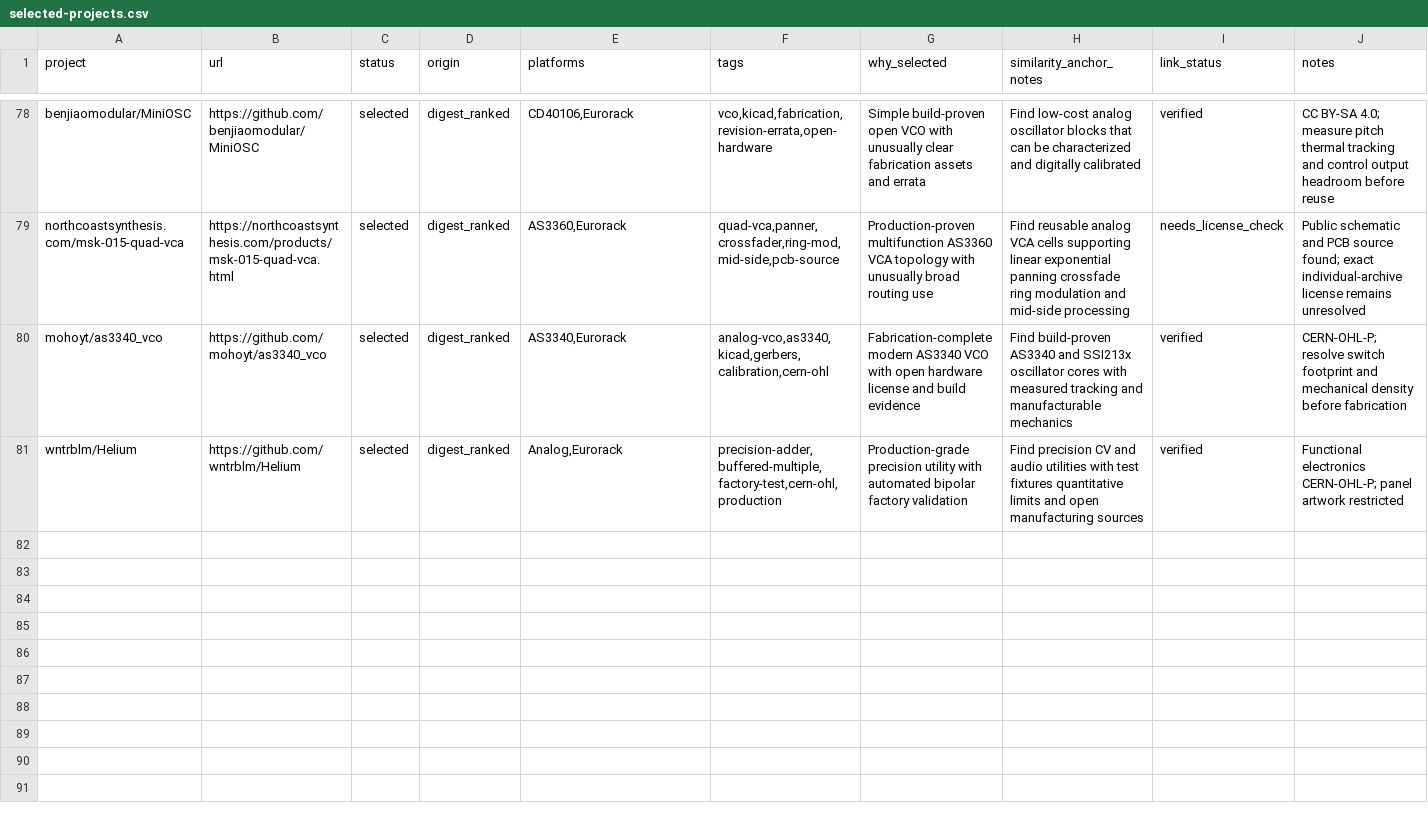
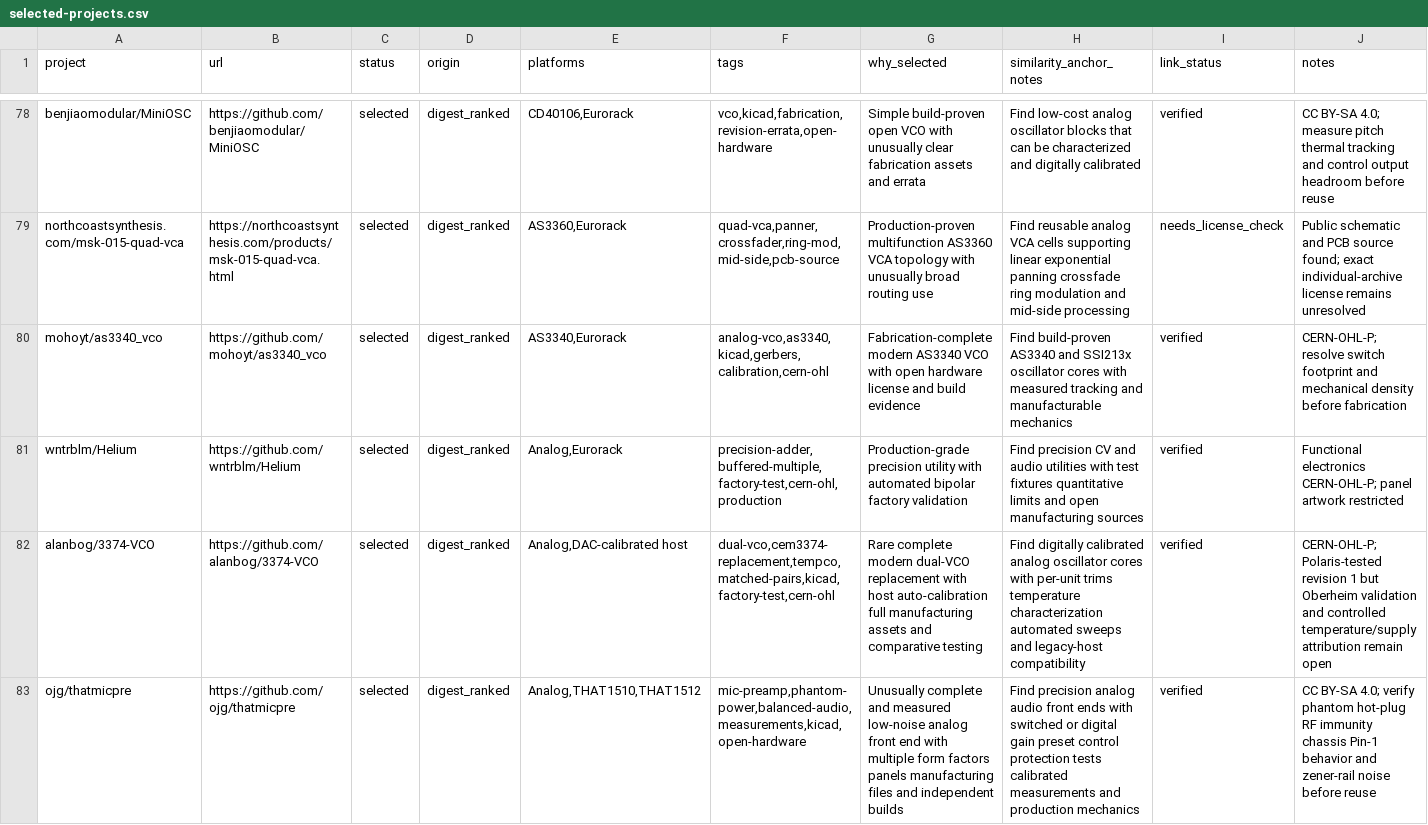
Before and after one commit to Denys/embedded-audio-mine, a CSV file: data/selected-projects.csv, drawn as a sheet; only a part is shown, gaps mark what is left out; the diff names each change by its address in the sheet, - before the commit and + after, or states it on an @@ line.

Commit message:
Analog mine 2026-08-31: update data/selected-projects.csv

```diff
--- a/data/selected-projects.csv
+++ b/data/selected-projects.csv
+row 82: alanbog/3374-VCO | https://github.com/alanbog/3374-VCO | selected | digest_ranked | Analog,DAC-calibrated host | dual-vco,cem3374-replacement,tempco,matched-pairs,kicad,factory-test,cern-ohl | Rare complete modern dual-VCO replacement with host auto-calibration full manufacturing assets and comparative testing | Find digitally calibrated analog oscillator cores with per-unit trims temperature characterization automated sweeps and legacy-host compatibility | verified | CERN-OHL-P; Polaris-tested revision 1 but Oberheim validation and controlled temperature/supply attribution remain open
+row 83: ojg/thatmicpre | https://github.com/ojg/thatmicpre | selected | digest_ranked | Analog,THAT1510,THAT1512 | mic-preamp,phantom-power,balanced-audio,measurements,kicad,open-hardware | Unusually complete and measured low-noise analog front end with multiple form factors panels manufacturing files and independent builds | Find precision analog audio front ends with switched or digital gain preset control protection tests calibrated measurements and production mechanics | verified | CC BY-SA 4.0; verify phantom hot-plug RF immunity chassis Pin-1 behavior and zener-rail noise before reuse
```
